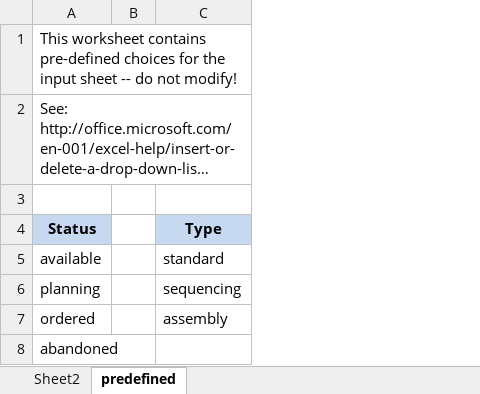
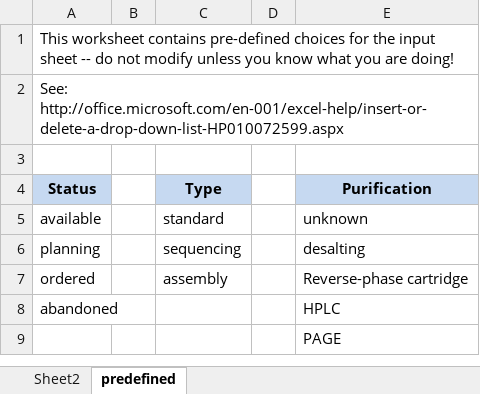
Before and after one commit to graik/rotmic, an Excel workbook: rotmic/static/uploadexample_oligocomponent.xlsx, sheet predefined, drawn as a sheet; long unchanged cells end in …; values as stored, in another font and other column widths than the file's, no borders; the diff names each change by its address in the sheet, - before the commit and + after, or states it on an @@ line.

Commit message:
support purification and reverse primer fields in Excel import.

```diff
--- a/rotmic/static/uploadexample_oligocomponent.xlsx (sheet predefined)
+++ b/rotmic/static/uploadexample_oligocomponent.xlsx (sheet predefined)
+column D, empty
+column E (Purification), rows 5-8: unknown | desalting | Reverse-phase cartridge | HPLC
-A1 (Status): …do not modify!
+A1 (Status): …do not modify unless you know what you are doing!
+row 9:  |  |  |  | PAGE
```
Also changed, not shown: sheet Sheet2, charts or pictures, rotmic/static/uploadexample_dnasample.xlsx, 1 other file.
